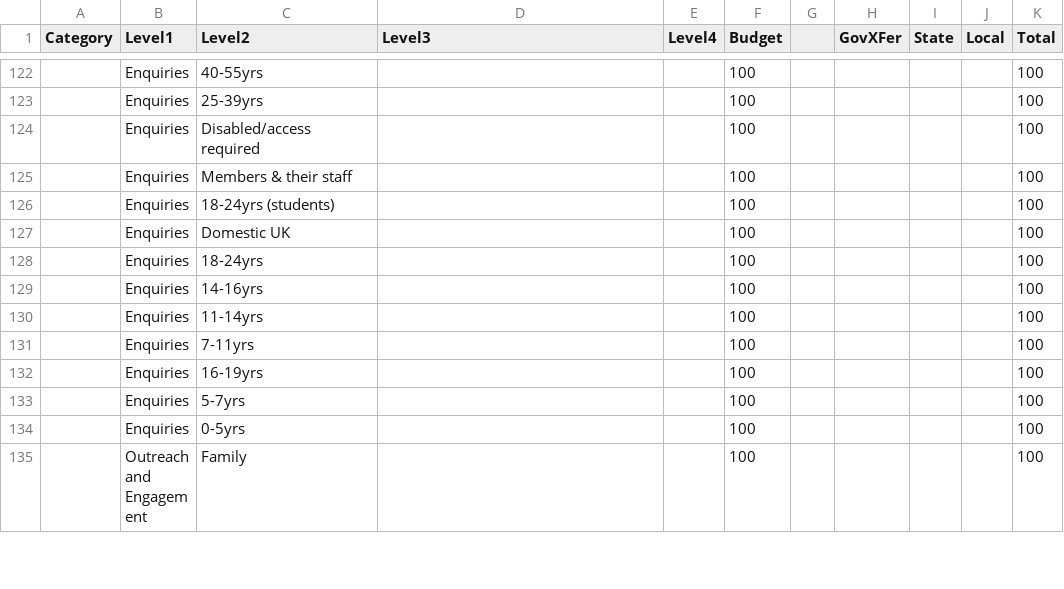
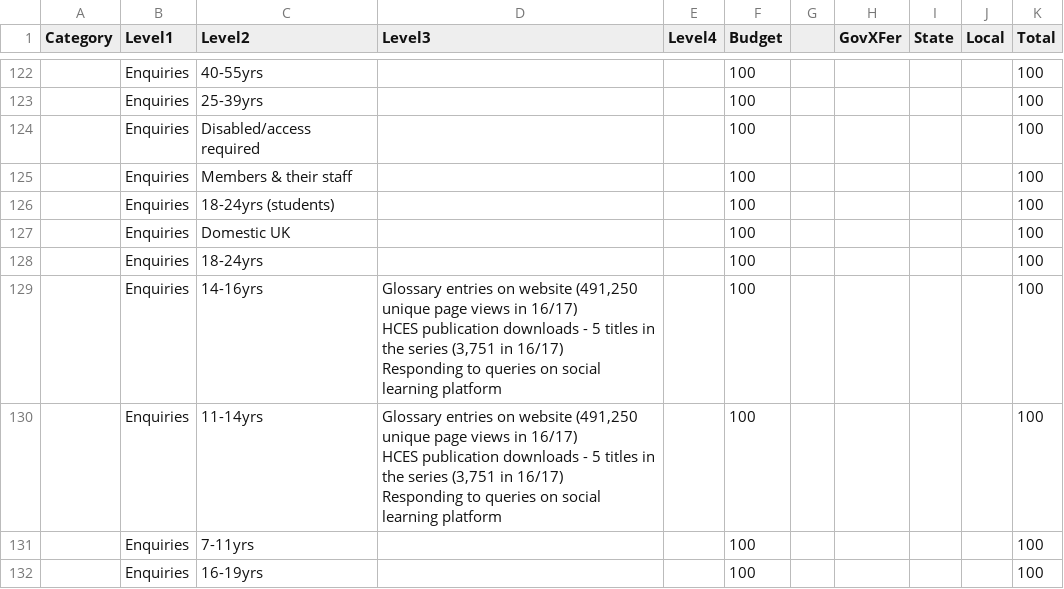
Before and after one commit to theodoramanassieva/theodoram, a CSV file: data/main_estimates_2017.csv, drawn as a sheet; only a part is shown, gaps mark what is left out; the shorter side is filled out with more unchanged rows.

Commit message:
Add files via upload

```diff
--- a/data/main_estimates_2017.csv
+++ b/data/main_estimates_2017.csv
@@ -128,4 +128,8 @@ Category,Level1,Level2,Level3,Level4,Budget,,GovXFer,State,Local,Total
 ,Enquiries,18-24yrs,,,100,,,,,100
-,Enquiries,14-16yrs,,,100,,,,,100
-,Enquiries,11-14yrs,,,100,,,,,100
+,Enquiries,14-16yrs,"Glossary entries on website (491,250 unique page views in 16/17)
+HCES publication downloads - 5 titles in the series (3,751 in 16/17)
+Responding to queries on social learning platform",,100,,,,,100
+,Enquiries,11-14yrs,"Glossary entries on website (491,250 unique page views in 16/17)
+HCES publication downloads - 5 titles in the series (3,751 in 16/17)
+Responding to queries on social learning platform",,100,,,,,100
 ,Enquiries,7-11yrs,,,100,,,,,100
```
